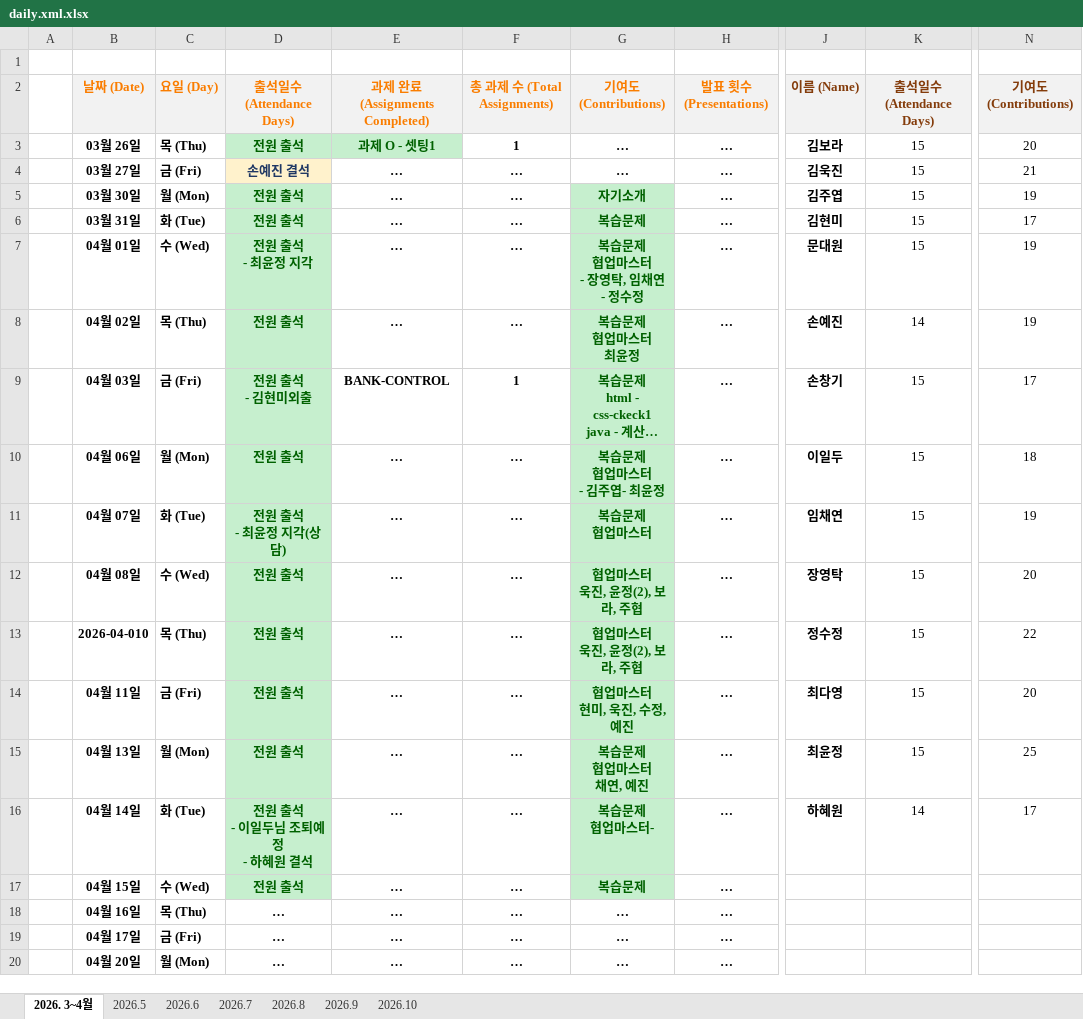
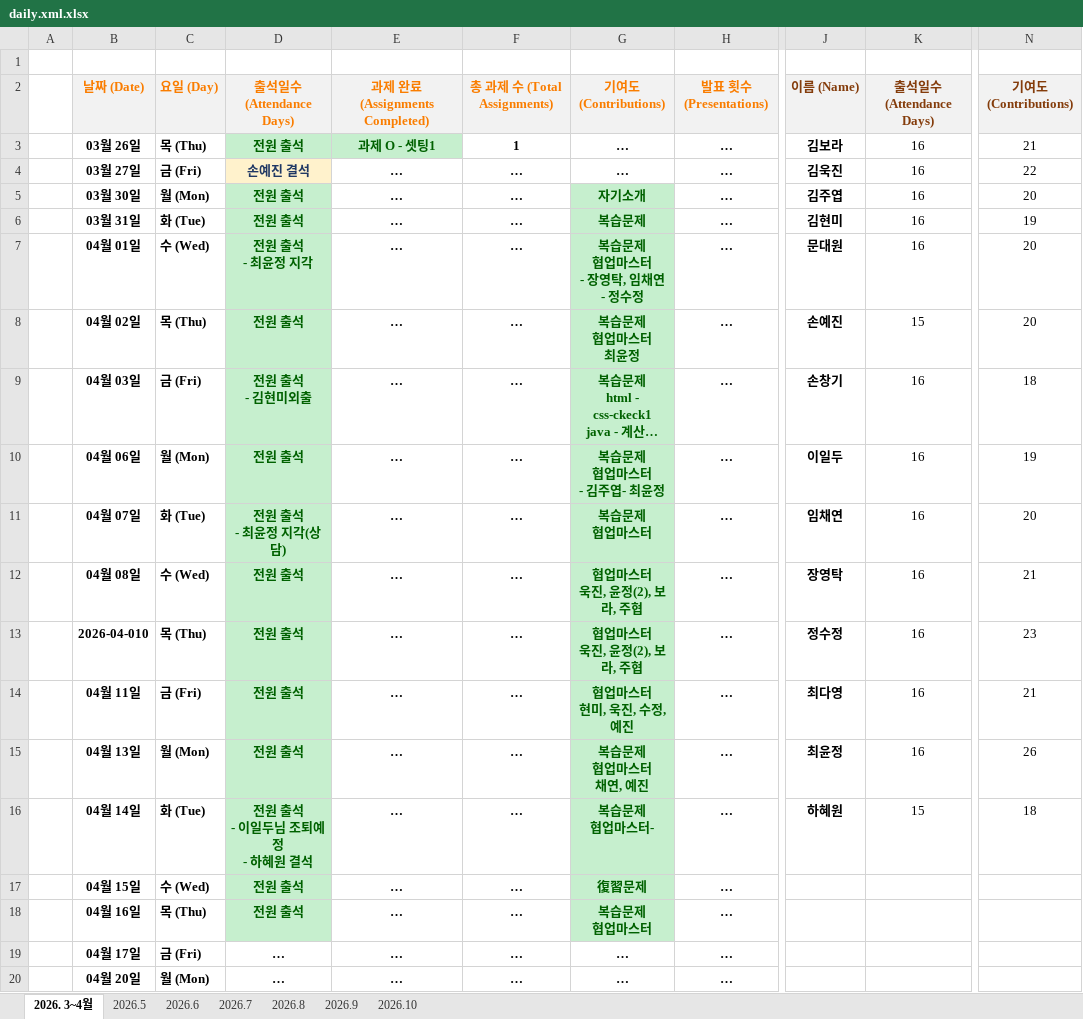
Before and after one commit to sally03915/FULLSTACK-THEJOA703-RPG-2026, an Excel workbook: daily.xml.xlsx, sheet 2026. 3~4월, drawn as a sheet; only a part is shown, gaps mark what is left out; long unchanged cells end in …; values as stored, in another font and other column widths than the file's, no borders; ↵ is a line break in a cell; the diff names each change by its address in the sheet, - before the commit and + after, or states it on an @@ line.

```diff
--- a/daily.xml.xlsx (sheet 2026. 3~4월)
+++ b/daily.xml.xlsx (sheet 2026. 3~4월)
-K3:K7: 15
+K3:K7: 16
-N3: 20
+N3: 21
-N4: 21
+N4: 22
-N5: 19
+N5: 20
-N6: 17
+N6: 19
-N7:N8: 19
+N7:N8: 20
-K8: 14
+K8: 15
-E9: BANK-CONTROL
+E9: …
-F9: 1
+F9: …
-K9:K15: 15
+K9:K15: 16
-N9: 17
+N9: 18
-N10: 18
+N10: 19
-N11: 19
+N11: 20
-N12: 20
+N12: 21
-N13: 22
+N13: 23
-N14: 20
+N14: 21
-N15: 25
+N15: 26
-K16: 14
+K16: 15
-N16: 17
+N16: 18
-G17: 복습문제
+G17: 復習문제
-D18: …
+D18: 전원 출석
@@ D18 fill: none → #C6EFCE, text colour: black → #006100 @@
-G18: …
+G18: 복습문제 ↵ 협업마스터
@@ G18 fill: none → #C6EFCE, text colour: black → #006100 @@
```
Also changed, not shown: 1 other file.
